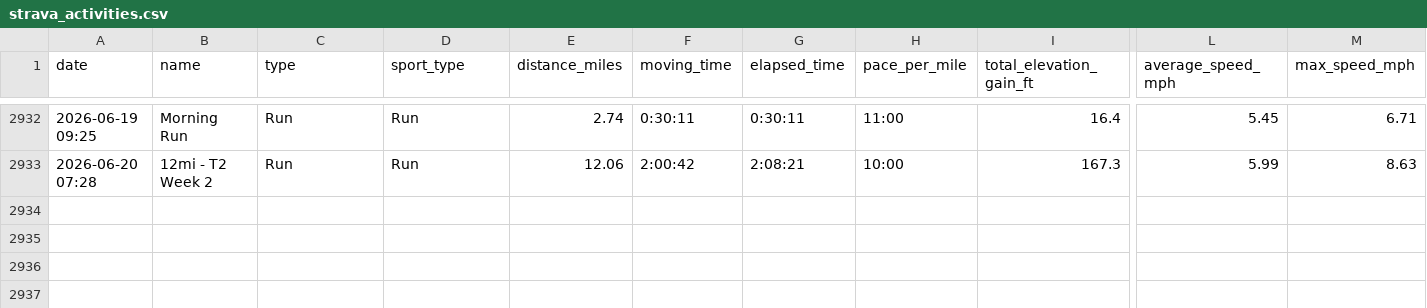
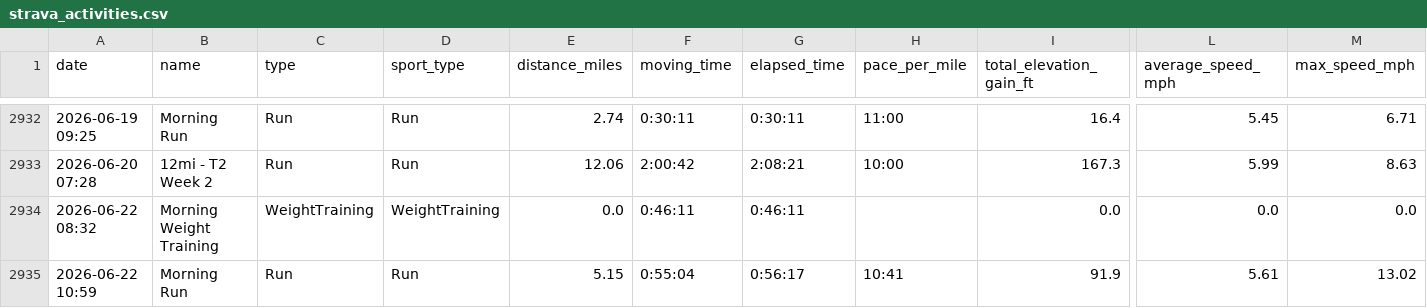
Before and after one commit to kdaliva/chicago-marathon-2026-db, a CSV file: strava_activities.csv, drawn as a sheet; only a part is shown, gaps mark what is left out; rows hold the shown columns only; the diff names each change by its address in the sheet, - before the commit and + after, or states it on an @@ line.

```diff
--- a/strava_activities.csv
+++ b/strava_activities.csv
+row 2934: 2026-06-22 08:32 | Morning Weight Training | WeightTraining | WeightTraining | 0.0 | 0:46:11 | 0:46:11 |  | 0.0 | 0.0 | 0.0
+row 2935: 2026-06-22 10:59 | Morning Run | Run | Run | 5.15 | 0:55:04 | 0:56:17 | 10:41 | 91.9 | 5.61 | 13.02
```
Also changed, not shown: 2 other files.
